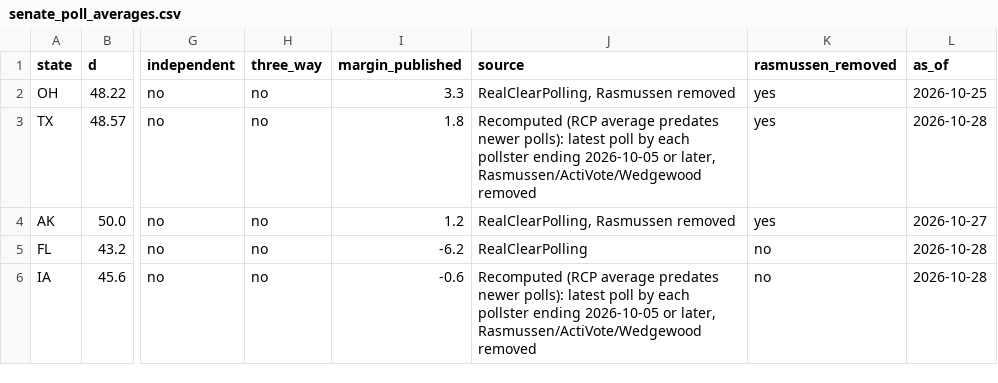
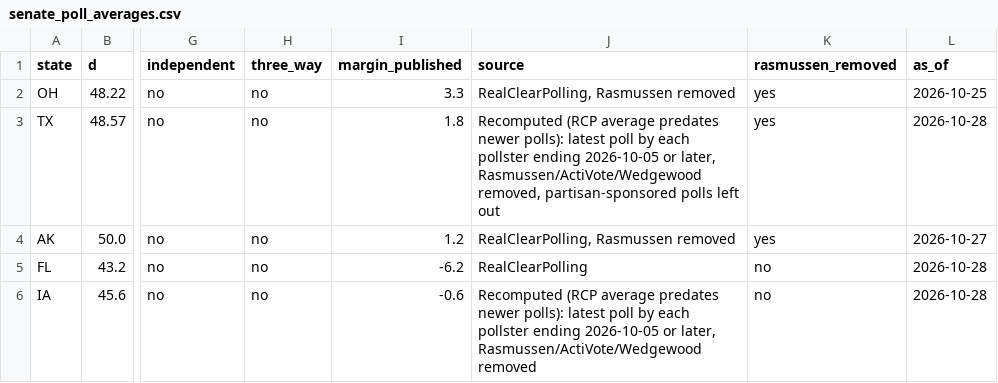
Before and after one commit to tcbDNA/house-2026, a CSV file: backend/data/senate_poll_averages.csv, drawn as a sheet; only a part is shown, gaps mark what is left out; the diff covers the shown part only; the diff names each change by its address in the sheet, - before the commit and + after, or states it on an @@ line.

```diff
--- a/backend/data/senate_poll_averages.csv
+++ b/backend/data/senate_poll_averages.csv
-J3 (source): …later, Rasmussen/ActiVote/Wedgewood removed
+J3 (source): …later, Rasmussen/ActiVote/Wedgewood removed, partisan-sponsored polls left out
```
Also changed, not shown: 27 edited cells elsewhere in this file, backend/analysis/comparison.csv, 12 other files.
